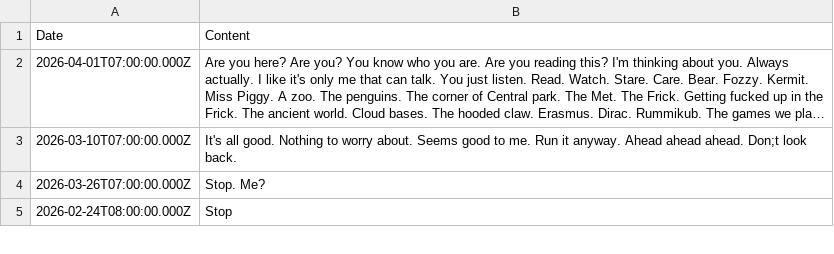
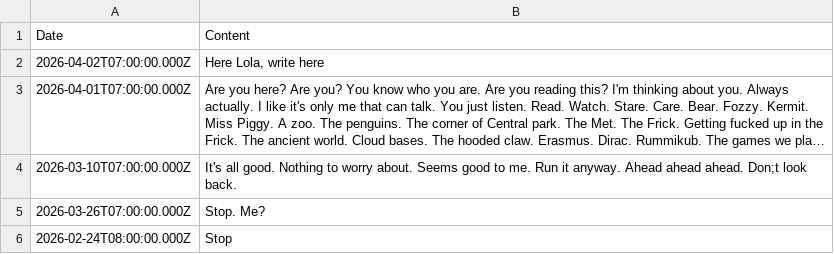
Before and after one commit to aaiiintt/food_new_site, a CSV file: data/news.csv, drawn as a sheet; only a part is shown; long unchanged cells end in …; the diff names each change by its address in the sheet, - before the commit and + after, or states it on an @@ line.

Commit message:
Update news.csv

```diff
--- a/data/news.csv
+++ b/data/news.csv
+row 2: 2026-04-02T07:00:00.000Z | Here Lola, write here
```
